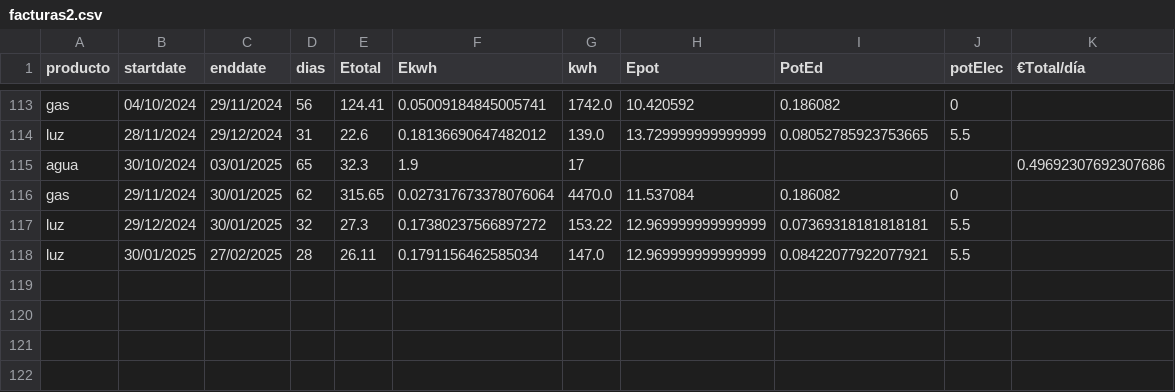
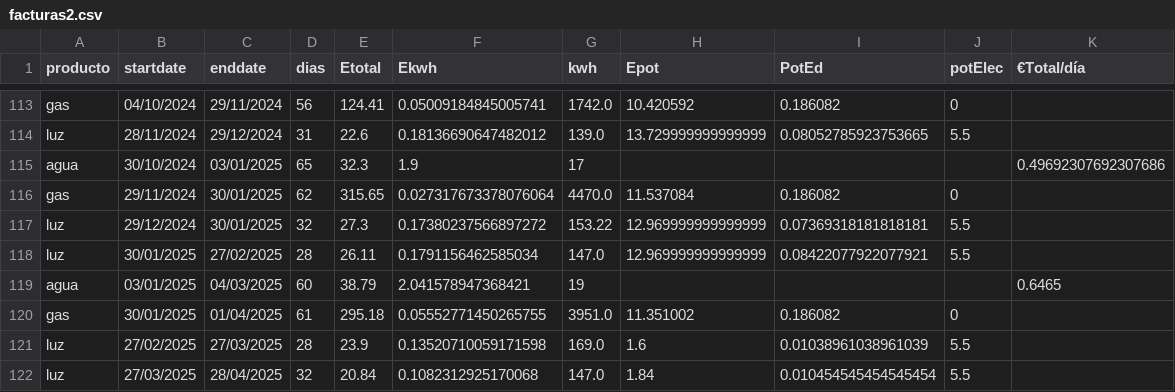
Before and after one commit to aiken88/CSV, a CSV file: facturas2.csv, drawn as a sheet; only a part is shown, gaps mark what is left out; the diff names each change by its address in the sheet, - before the commit and + after, or states it on an @@ line.

```diff
--- a/facturas2.csv
+++ b/facturas2.csv
+row 119: agua | 03/01/2025 | 04/03/2025 | 60 | 38.79 | 2.041578947368421 | 19 |  |  |  | 0.6465
+row 120: gas | 30/01/2025 | 01/04/2025 | 61 | 295.18 | 0.05552771450265755 | 3951.0 | 11.351002 | 0.186082 | 0
+row 121: luz | 27/02/2025 | 27/03/2025 | 28 | 23.9 | 0.13520710059171598 | 169.0 | 1.6 | 0.01038961038961039 | 5.5
+row 122: luz | 27/03/2025 | 28/04/2025 | 32 | 20.84 | 0.1082312925170068 | 147.0 | 1.84 | 0.010454545454545454 | 5.5
```
Also changed, not shown: 2 other files.
